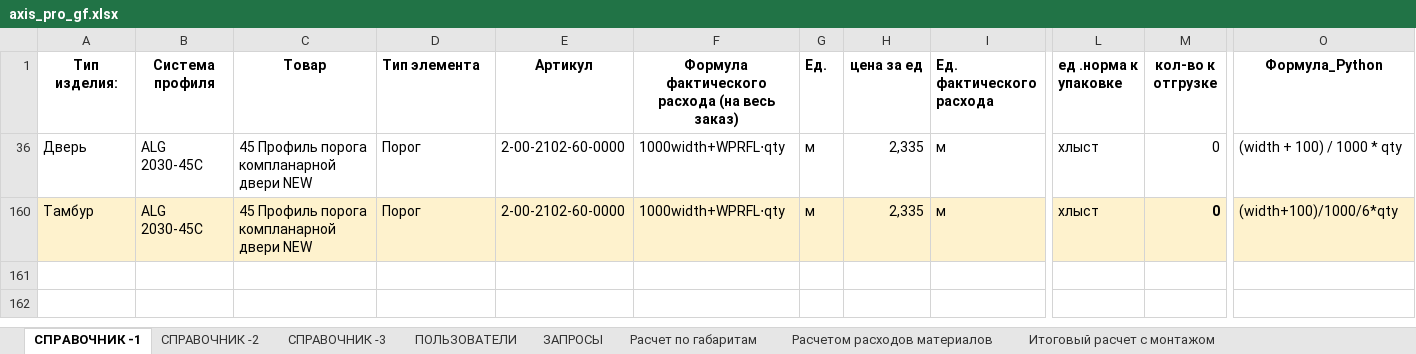
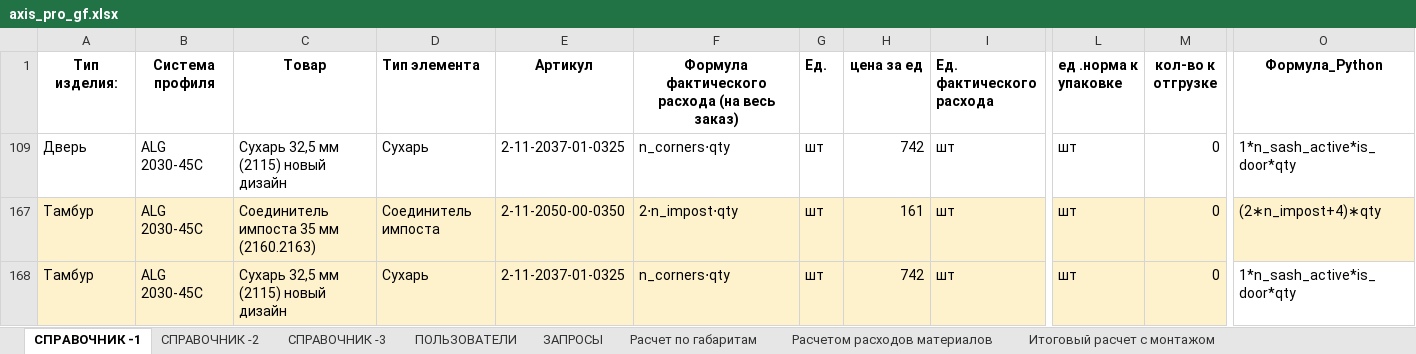
Before and after one commit to airiskanat-cloud/Axisappweb, an Excel workbook: axis_pro_gf.xlsx, sheet СПРАВОЧНИК -1, drawn as a sheet; only a part is shown, gaps mark what is left out; values as stored, in another font and other column widths than the file's, no borders; addresses are those after the commit; rows hold the shown columns only; the diff names each change by its address in the sheet, - before the commit and + after, or states it on an @@ line.

Commit message:
update

```diff
--- a/axis_pro_gf.xlsx (sheet СПРАВОЧНИК -1)
+++ b/axis_pro_gf.xlsx (sheet СПРАВОЧНИК -1)
-C109 (Товар): 45 Профиль порога компланарной двери NEW
+C109 (Товар): Сухарь 32,5 мм (2115) новый дизайн
-D109 (Тип элемента): Порог
+D109 (Тип элемента): Сухарь
-E109 (Артикул): 2-00-2102-60-0000
+E109 (Артикул): 2-11-2037-01-0325
-F109: 1000width+WPRFL⋅qty
+F109: n_corners⋅qty
-G109 (Ед.): м
+G109 (Ед.): шт
-H109 (цена за ед): 2,335
+H109 (цена за ед): 742
-I109 (Ед. фактического расхода): м
+I109 (Ед. фактического расхода): шт
-L109 (ед .норма к упаковке): хлыст
+L109 (ед .норма к упаковке): шт
-O109 (Формула_Python): (width + 100) / 1000 * qty
+O109 (Формула_Python): 1*n_sash_active*is_door*qty
-C167 (Товар): 45 Профиль порога компланарной двери NEW
+C167 (Товар): Соединитель импоста 35 мм (2160.2163)
-D167 (Тип элемента): Порог
+D167 (Тип элемента): Соединитель импоста
-E167 (Артикул): 2-00-2102-60-0000
+E167 (Артикул): 2-11-2050-00-0350
-F167: 1000width+WPRFL⋅qty
+F167: 2⋅n_impost⋅qty
-G167 (Ед.): м
+G167 (Ед.): шт
-H167 (цена за ед): 2,335
+H167 (цена за ед): 161
-I167 (Ед. фактического расхода): м
+I167 (Ед. фактического расхода): шт
-L167 (ед .норма к упаковке): хлыст
+L167 (ед .норма к упаковке): шт
-M167 bold: on
+M167 bold: off
-O167 (Формула_Python): (width+100)/1000/6*qty
+O167 (Формула_Python): (2∗n_impost+4)∗qty
+row 168: Тамбур | ALG 2030-45C | Сухарь 32,5 мм (2115) новый дизайн | Сухарь | 2-11-2037-01-0325 | n_corners⋅qty | шт | 742 | шт | шт | 0 | 1*n_sash_active*is_door*qty
```
Also changed, not shown: hidden cells.
